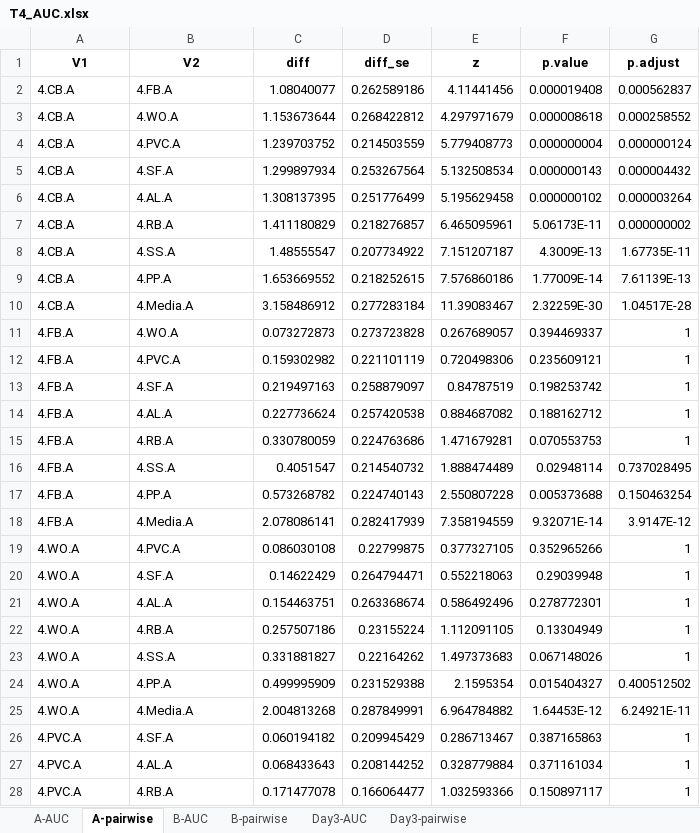
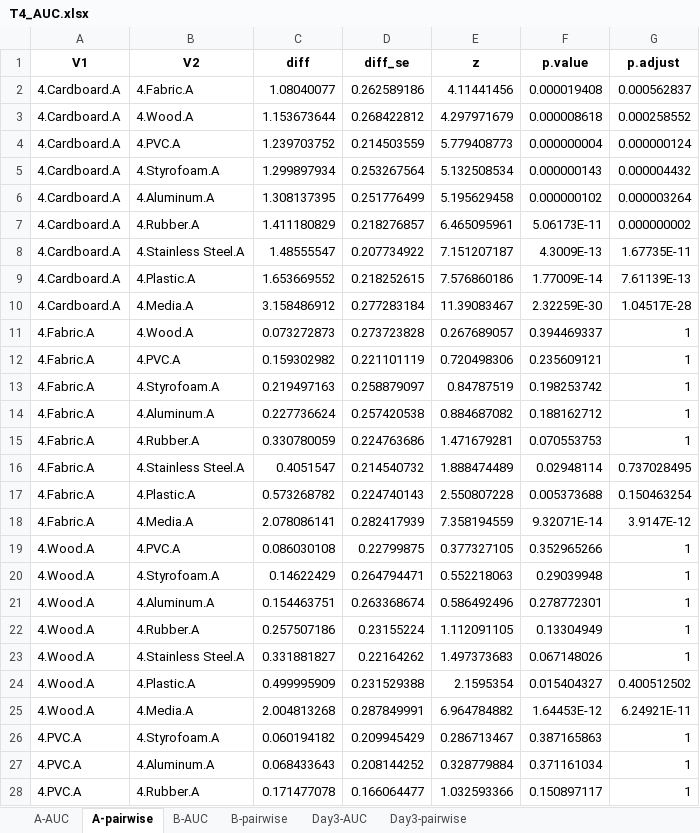
Before and after one commit to AaronRendahl/Goyal_Hatfield_submission, an Excel workbook: T4_AUC.xlsx, sheet A-pairwise, drawn as a sheet; only a part is shown; values as stored, in another font and other column widths than the file's, no borders; the diff covers the shown part only; the diff names each change by its address in the sheet, - before the commit and + after, or states it on an @@ line.

```diff
--- a/T4_AUC.xlsx (sheet A-pairwise)
+++ b/T4_AUC.xlsx (sheet A-pairwise)
-A2:A10 (V1): 4.CB.A
+A2:A10 (V1): 4.Cardboard.A
-B2 (V2): 4.FB.A
+B2 (V2): 4.Fabric.A
-B3 (V2): 4.WO.A
+B3 (V2): 4.Wood.A
-B5 (V2): 4.SF.A
+B5 (V2): 4.Styrofoam.A
-B6 (V2): 4.AL.A
+B6 (V2): 4.Aluminum.A
-B7 (V2): 4.RB.A
+B7 (V2): 4.Rubber.A
-B8 (V2): 4.SS.A
+B8 (V2): 4.Stainless Steel.A
-B9 (V2): 4.PP.A
+B9 (V2): 4.Plastic.A
-A11:A18 (V1): 4.FB.A
+A11:A18 (V1): 4.Fabric.A
-B11 (V2): 4.WO.A
+B11 (V2): 4.Wood.A
-B13 (V2): 4.SF.A
+B13 (V2): 4.Styrofoam.A
-B14 (V2): 4.AL.A
+B14 (V2): 4.Aluminum.A
-B15 (V2): 4.RB.A
+B15 (V2): 4.Rubber.A
-B16 (V2): 4.SS.A
+B16 (V2): 4.Stainless Steel.A
-B17 (V2): 4.PP.A
+B17 (V2): 4.Plastic.A
-A19:A25 (V1): 4.WO.A
+A19:A25 (V1): 4.Wood.A
-B20 (V2): 4.SF.A
+B20 (V2): 4.Styrofoam.A
-B21 (V2): 4.AL.A
+B21 (V2): 4.Aluminum.A
-B22 (V2): 4.RB.A
+B22 (V2): 4.Rubber.A
-B23 (V2): 4.SS.A
+B23 (V2): 4.Stainless Steel.A
-B24 (V2): 4.PP.A
+B24 (V2): 4.Plastic.A
-B26 (V2): 4.SF.A
+B26 (V2): 4.Styrofoam.A
-B27 (V2): 4.AL.A
+B27 (V2): 4.Aluminum.A
-B28 (V2): 4.RB.A
+B28 (V2): 4.Rubber.A
```
Also changed, not shown: 27 edited cells elsewhere in this sheet, sheet B-pairwise, sheet A-AUC, sheet B-AUC, sheet Day3-pairwise, sheet Day3-AUC, TR_AUC.xlsx, model_coefs.xlsx, 17 other files.
